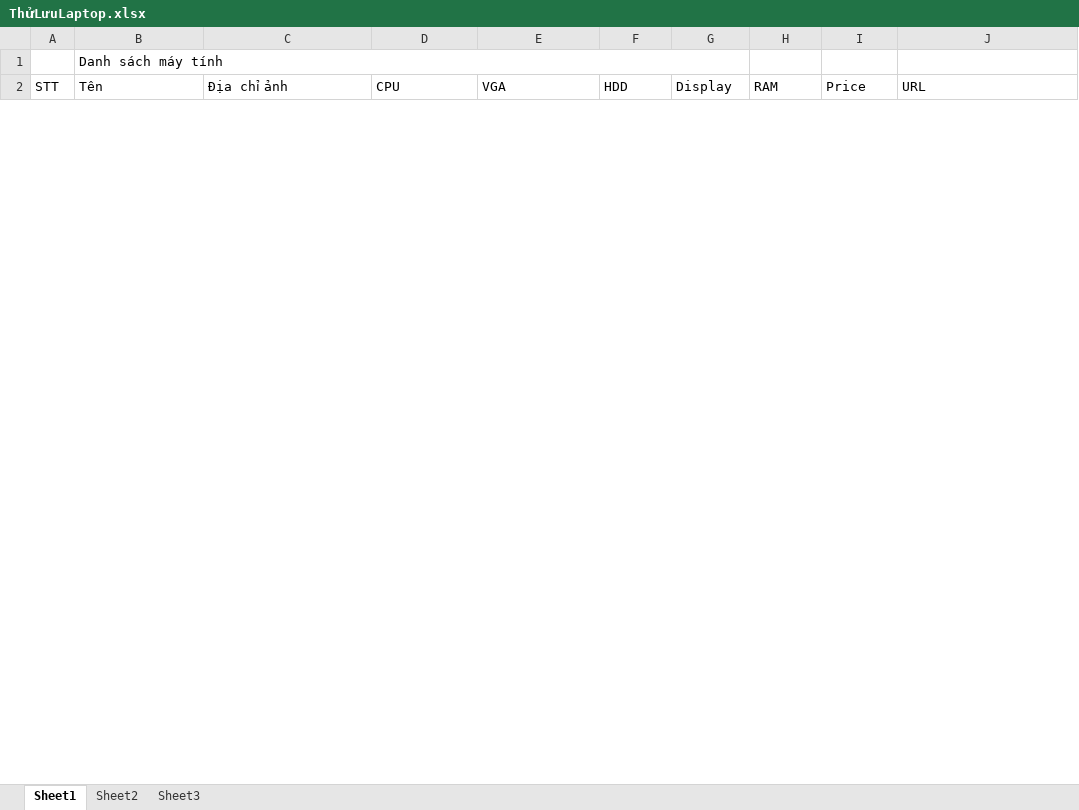
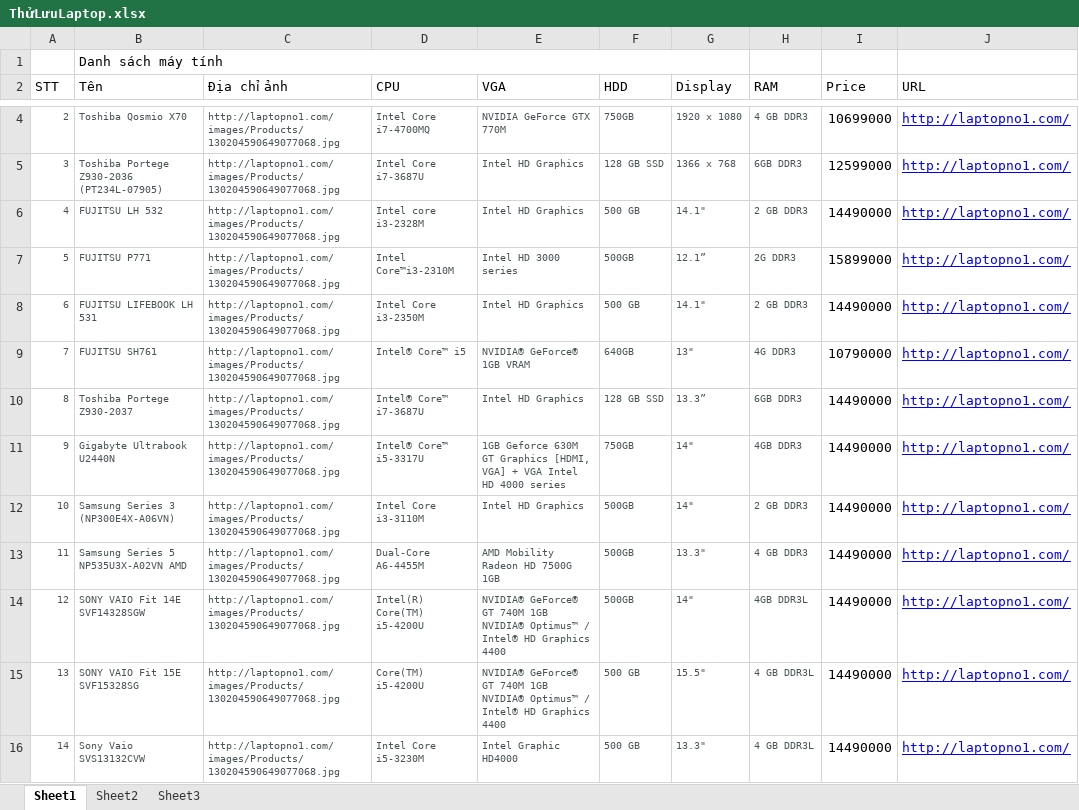
Before and after one commit to dimparis/computer-product-suggestion, an Excel workbook: code/CPS_Solution/CPS_Solution/App_Data/uploads/ThửLưuLaptop.xlsx, sheet Sheet1, drawn as a sheet; only a part is shown, gaps mark what is left out; values as stored, in another font and other column widths than the file's, no borders; the diff covers the shown part only; the diff names each change by its address in the sheet, - before the commit and + after, or states it on an @@ line.

```diff
--- a/code/CPS_Solution/CPS_Solution/App_Data/uploads/ThửLưuLaptop.xlsx (sheet Sheet1)
+++ b/code/CPS_Solution/CPS_Solution/App_Data/uploads/ThửLưuLaptop.xlsx (sheet Sheet1)
+row 4: 2 | Toshiba Qosmio X70 | http://laptopno1.com/images/Products/130204590649077068.jpg | Intel Core i7-4700MQ | NVIDIA GeForce GTX 770M | 750GB | 1920 x 1080 | 4 GB DDR3 | 10699000 | http://laptopno1.com/
+row 5: 3 | Toshiba Portege Z930-2036 (PT234L-07905) | http://laptopno1.com/images/Products/130204590649077068.jpg | Intel Core i7-3687U | Intel HD Graphics | 128 GB SSD | 1366 x 768 | 6GB DDR3 | 12599000 | http://laptopno1.com/
+row 6: 4 | FUJITSU LH 532 | http://laptopno1.com/images/Products/130204590649077068.jpg | Intel core i3-2328M | Intel HD Graphics | 500 GB | 14.1" | 2 GB DDR3 | 14490000 | http://laptopno1.com/
+row 7: 5 | FUJITSU P771 | http://laptopno1.com/images/Products/130204590649077068.jpg | Intel Core™i3-2310M | Intel HD 3000 series | 500GB | 12.1” | 2G DDR3 | 15899000 | http://laptopno1.com/
+row 8: 6 | FUJITSU LIFEBOOK LH 531 | http://laptopno1.com/images/Products/130204590649077068.jpg | Intel Core i3-2350M | Intel HD Graphics | 500 GB | 14.1" | 2 GB DDR3 | 14490000 | http://laptopno1.com/
+row 9: 7 | FUJITSU SH761 | http://laptopno1.com/images/Products/130204590649077068.jpg | Intel® Core™ i5 | NVIDIA® GeForce® 1GB VRAM | 640GB | 13" | 4G DDR3 | 10790000 | http://laptopno1.com/
+row 10: 8 | Toshiba Portege Z930-2037 | http://laptopno1.com/images/Products/130204590649077068.jpg | Intel® Core™ i7-3687U | Intel HD Graphics | 128 GB SSD | 13.3” | 6GB DDR3 | 14490000 | http://laptopno1.com/
+row 11: 9 | Gigabyte Ultrabook U2440N | http://laptopno1.com/images/Products/130204590649077068.jpg | Intel® Core™ i5-3317U | 1GB Geforce 630M GT Graphics [HDMI, VGA] + VGA Intel HD 4000 series | 750GB | 14" | 4GB DDR3 | 14490000 | http://laptopno1.com/
+row 12: 10 | Samsung Series 3 (NP300E4X-A06VN) | http://laptopno1.com/images/Products/130204590649077068.jpg | Intel Core i3-3110M | Intel HD Graphics | 500GB | 14" | 2 GB DDR3 | 14490000 | http://laptopno1.com/
+row 13: 11 | Samsung Series 5 NP535U3X-A02VN AMD | http://laptopno1.com/images/Products/130204590649077068.jpg | Dual-Core A6-4455M | AMD Mobility Radeon HD 7500G 1GB | 500GB | 13.3" | 4 GB DDR3 | 14490000 | http://laptopno1.com/
+row 14: 12 | SONY VAIO Fit 14E SVF14328SGW | http://laptopno1.com/images/Products/130204590649077068.jpg | Intel(R) Core(TM) i5-4200U | NVIDIA® GeForce® GT 740M 1GB NVIDIA® Optimus™ / Intel® HD Graphics 4400 | 500GB | 14" | 4GB DDR3L | 14490000 | http://laptopno1.com/
+row 15: 13 | SONY VAIO Fit 15E SVF15328SG | http://laptopno1.com/images/Products/130204590649077068.jpg | Core(TM) i5-4200U | NVIDIA® GeForce® GT 740M 1GB NVIDIA® Optimus™ / Intel® HD Graphics 4400 | 500 GB | 15.5" | 4 GB DDR3L | 14490000 | http://laptopno1.com/
+row 16: 14 | Sony Vaio SVS13132CVW | http://laptopno1.com/images/Products/130204590649077068.jpg | Intel Core i5-3230M | Intel Graphic HD4000 | 500 GB | 13.3" | 4 GB DDR3L | 14490000 | http://laptopno1.com/
```
Also changed, not shown: 7 added rows and 12 removed rows elsewhere in this sheet, 33 other files.
